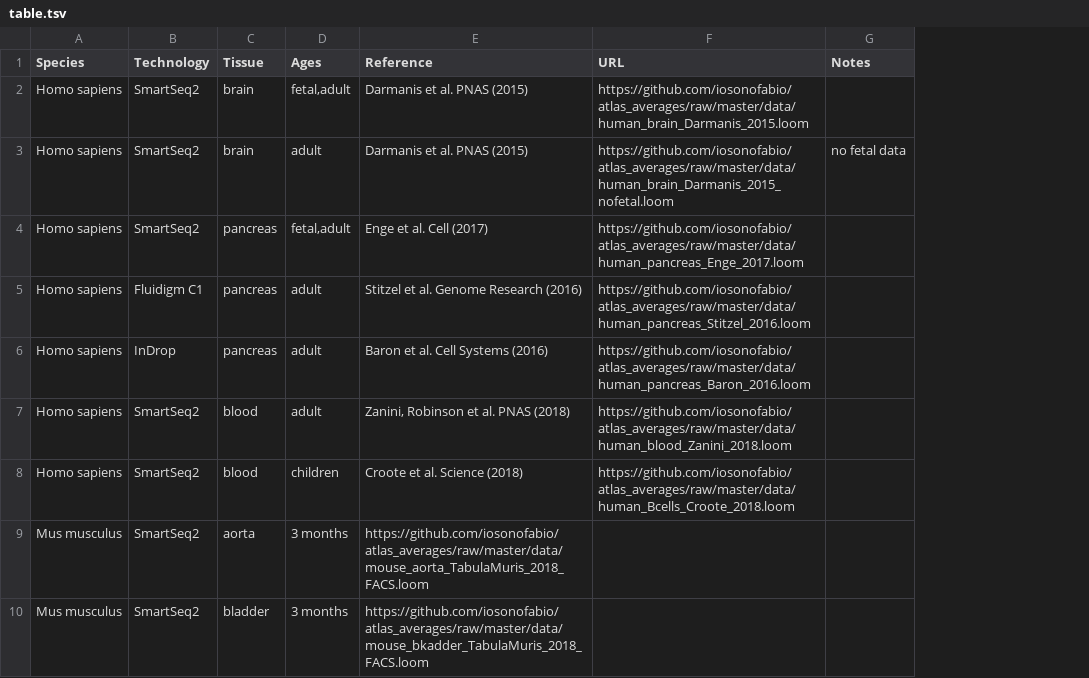
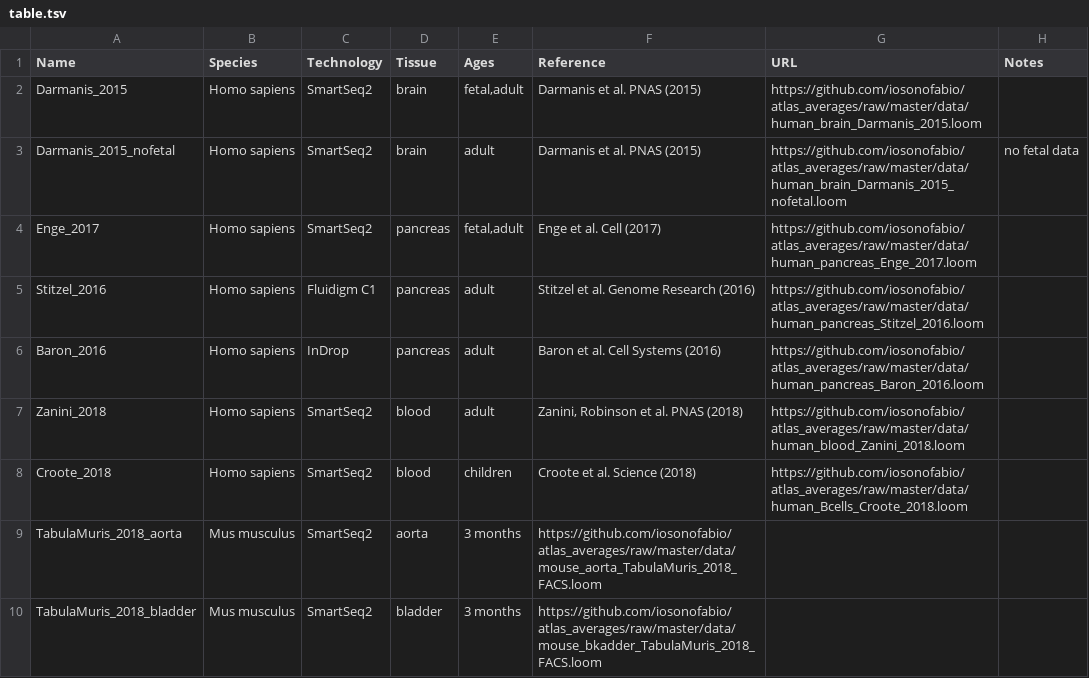
Before and after one commit to iosonofabio/atlas_landmarks, a TSV file: table.tsv, drawn as a sheet; only a part is shown; the diff names each change by its address in the sheet, - before the commit and + after, or states it on an @@ line.

Commit message:
Added dataset name to TSV

```diff
--- a/table.tsv
+++ b/table.tsv
+column A (Name), rows 2-10: Darmanis_2015 | Darmanis_2015_nofetal | Enge_2017 | Stitzel_2016 | Baron_2016 | Zanini_2018 | Croote_2018 | TabulaMuris_2018_aorta | TabulaMuris_2018_bladder
```
